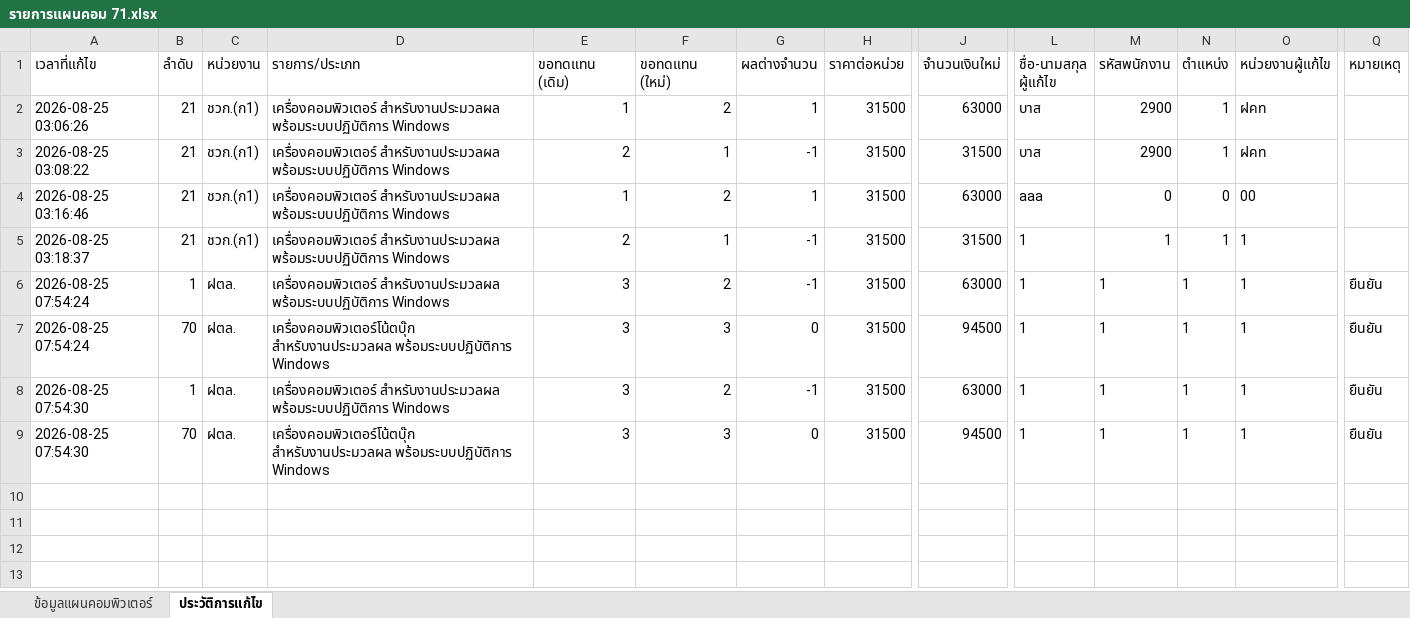
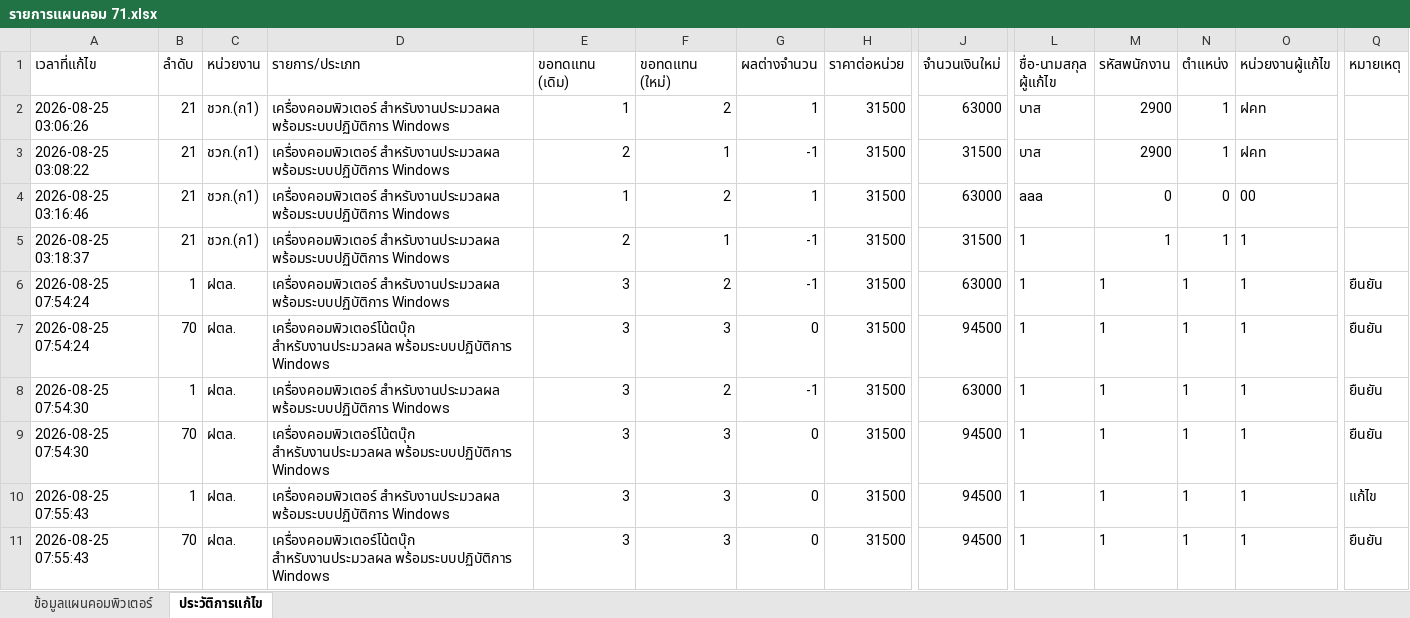
Before and after one commit to 67018121-del/app-plan71, an Excel workbook: รายการแผนคอม 71.xlsx, sheet ประวัติการแก้ไข, drawn as a sheet; only a part is shown, gaps mark what is left out; values as stored, in another font and other column widths than the file's, no borders; rows hold the shown columns only; the diff names each change by its address in the sheet, - before the commit and + after, or states it on an @@ line.

Commit message:
Updated/Confirmed by 1 at 2026-08-25 07:55:43

```diff
--- a/รายการแผนคอม 71.xlsx (sheet ประวัติการแก้ไข)
+++ b/รายการแผนคอม 71.xlsx (sheet ประวัติการแก้ไข)
+row 10: 2026-08-25 07:55:43 | 1 | ฝตล. | เครื่องคอมพิวเตอร์ สำหรับงานประมวลผล พร้อมระบบปฏิบัติการ Windows | 3 | 3 | 0 | 31500 | 94500 | 1 | 1 | 1 | 1 | แก้ไข
+row 11: 2026-08-25 07:55:43 | 70 | ฝตล. | เครื่องคอมพิวเตอร์โน้ตบุ๊ก สำหรับงานประมวลผล พร้อมระบบปฏิบัติการ Windows | 3 | 3 | 0 | 31500 | 94500 | 1 | 1 | 1 | 1 | ยืนยัน
```
Also changed, not shown: sheet ข้อมูลแผนคอมพิวเตอร์.
